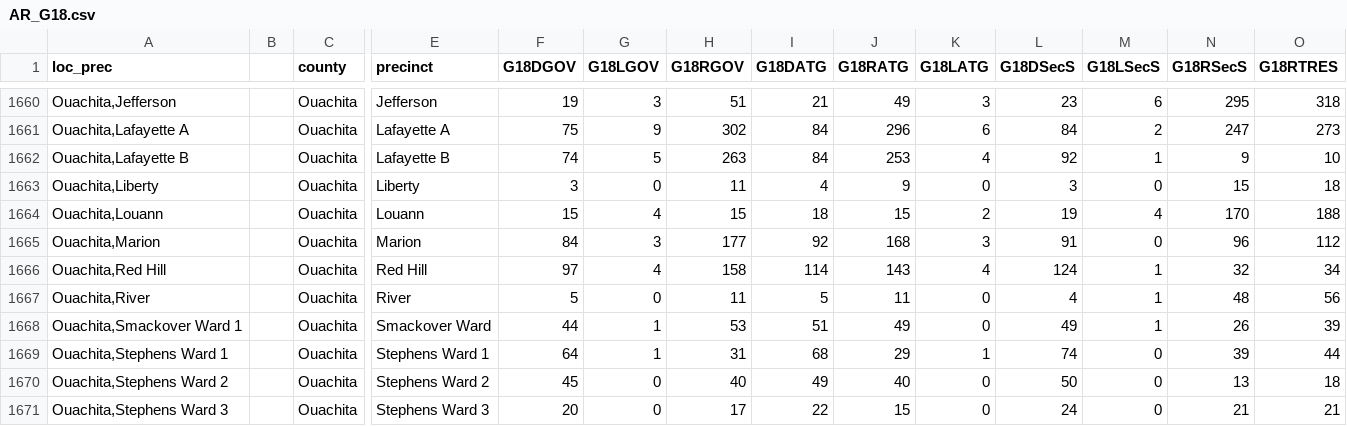
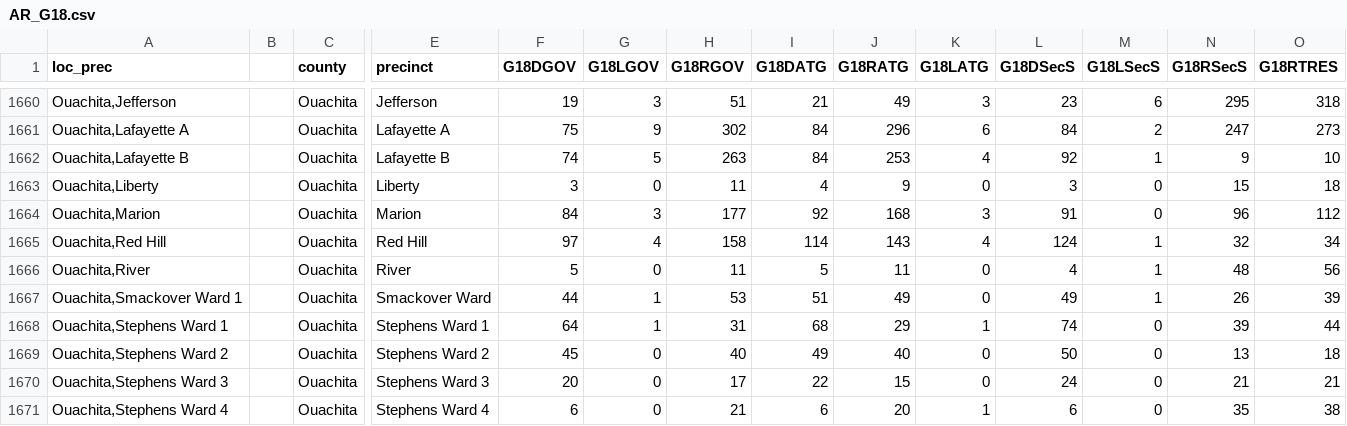
Before and after one commit to PrincetonUniversity/gerryspam, a CSV file: AR/AR_G18.csv, drawn as a sheet; only a part is shown, gaps mark what is left out; the shorter side is filled out with more unchanged rows; rows hold the shown columns only; the diff names each change by its address in the sheet, - before the commit and + after, or states it on an @@ line.

```diff
--- a/AR/AR_G18.csv
+++ b/AR/AR_G18.csv
-row 1664: Ouachita,Louann |  | Ouachita | Louann | 15 | 4 | 15 | 18 | 15 | 2 | 19 | 4 | 170 | 188
```
